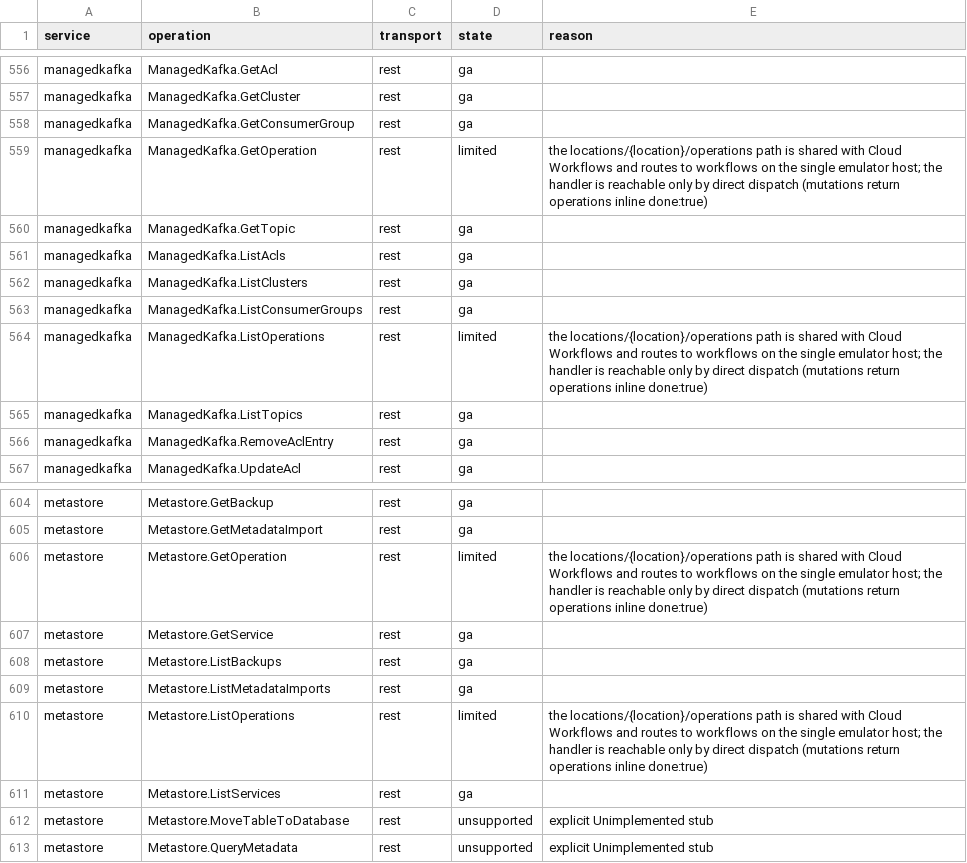
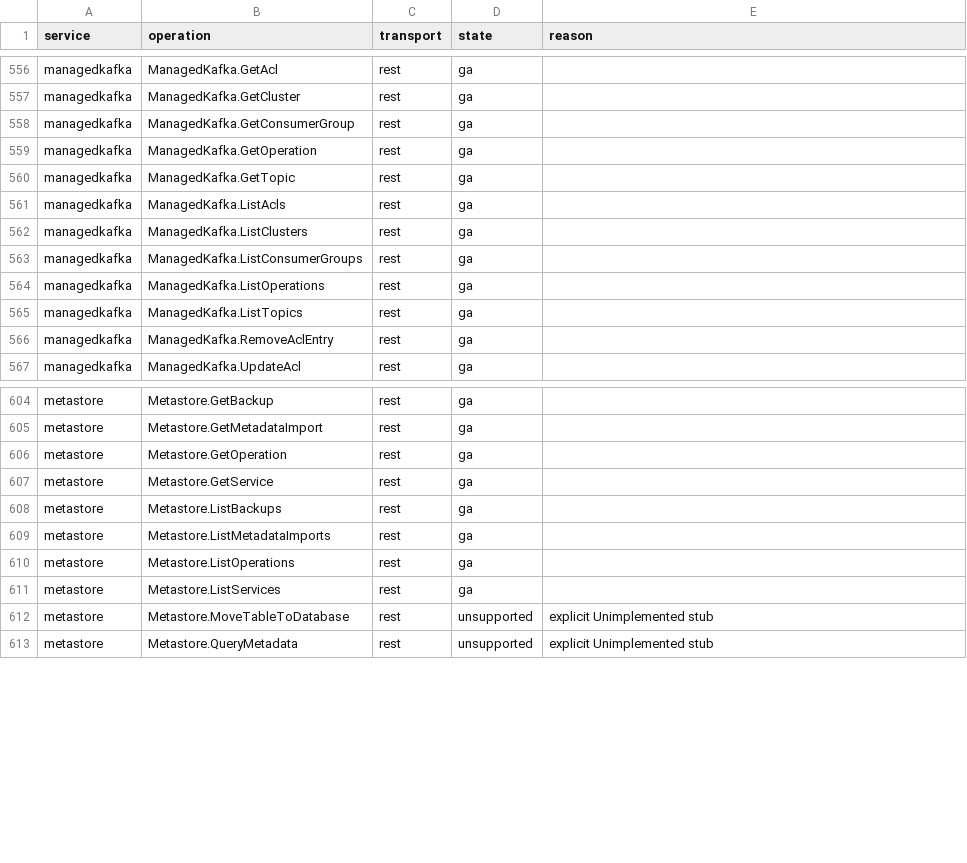
Before and after one commit to aamerik/jaiscloud, a CSV file: docs/fidelity/fidelity-matrix.csv, drawn as a sheet; only a part is shown, gaps mark what is left out.

Commit message:
fix(gcp/lro): route Managed Kafka + Metastore operations by host (GA3)
The shared /v1/projects/{p}/locations/{l}/operations LRO path is path-ambiguous
with Cloud Workflows on the single emulator origin, and the operation resource
name carries no service discriminator. Managed Kafka and Dataproc Metastore now
serve their own GetOperation/ListOperations under a host token
(managedkafka.localhost / metastore.localhost, or the canonical *.googleapis.com
host), reusing the GKE SourceHost discriminator; the default host keeps that
bare path on Cloud Workflows. Only the operations family is claimed by the host
token — the clusters/services resource segments stay path-detected.

The four REST cells (ManagedKafka.Get/ListOperations, Metastore.Get/ListOperations)
were `limited` with a routing reason; with the host route they derive `ga`, so
the four overrides are removed and the matrix regenerated
(ga 701->705, limited 111->107; REST ga 368->372, limited 104->100).

- adapter: operationsHostService + isLocationOperationsPath, with unit tests
  (host cases, path-shape edge cases); detectV1Service still keeps the bare path
  on Workflows.
- conformance: Scenario.Host override in the recorder + Managed Kafka/Metastore
  operations scenarios; transcript re-recorded (233 entries).
- docs: GA.md rollup + known-limitations, README-GCP.md, GCP-TESTABILITY.md.

```diff
--- a/docs/fidelity/fidelity-matrix.csv
+++ b/docs/fidelity/fidelity-matrix.csv
@@ -558,3 +558,3 @@ managedkafka,ManagedKafka.GetCluster,rest,ga,
 managedkafka,ManagedKafka.GetConsumerGroup,rest,ga,
-managedkafka,ManagedKafka.GetOperation,rest,limited,the locations/{location}/operations path is shared with Cloud Workflows and routes to workflows on the single emulator host; the handler is reachable only by direct dispatch (mutations return operations inline done:true)
+managedkafka,ManagedKafka.GetOperation,rest,ga,
 managedkafka,ManagedKafka.GetTopic,rest,ga,
@@ -563,3 +563,3 @@ managedkafka,ManagedKafka.ListClusters,rest,ga,
 managedkafka,ManagedKafka.ListConsumerGroups,rest,ga,
-managedkafka,ManagedKafka.ListOperations,rest,limited,the locations/{location}/operations path is shared with Cloud Workflows and routes to workflows on the single emulator host; the handler is reachable only by direct dispatch (mutations return operations inline done:true)
+managedkafka,ManagedKafka.ListOperations,rest,ga,
 managedkafka,ManagedKafka.ListTopics,rest,ga,
@@ -605,3 +605,3 @@ metastore,Metastore.GetBackup,rest,ga,
 metastore,Metastore.GetMetadataImport,rest,ga,
-metastore,Metastore.GetOperation,rest,limited,the locations/{location}/operations path is shared with Cloud Workflows and routes to workflows on the single emulator host; the handler is reachable only by direct dispatch (mutations return operations inline done:true)
+metastore,Metastore.GetOperation,rest,ga,
 metastore,Metastore.GetService,rest,ga,
@@ -609,3 +609,3 @@ metastore,Metastore.ListBackups,rest,ga,
 metastore,Metastore.ListMetadataImports,rest,ga,
-metastore,Metastore.ListOperations,rest,limited,the locations/{location}/operations path is shared with Cloud Workflows and routes to workflows on the single emulator host; the handler is reachable only by direct dispatch (mutations return operations inline done:true)
+metastore,Metastore.ListOperations,rest,ga,
 metastore,Metastore.ListServices,rest,ga,
```
Also changed, not shown: 14 other files.
